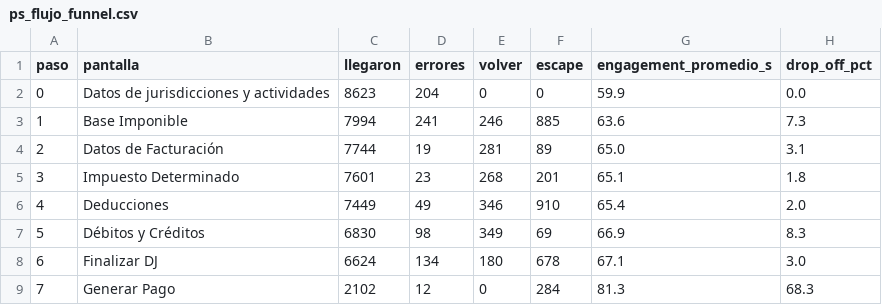
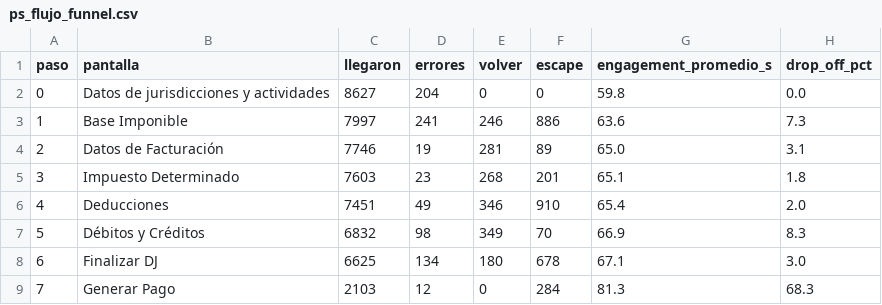
Before and after one commit to framirez-comarb/ps-flujo-comarb, a CSV file: ps_flujo_funnel.csv, drawn as a sheet.

```diff
--- a/ps_flujo_funnel.csv
+++ b/ps_flujo_funnel.csv
@@ -1,9 +1,9 @@
 paso,pantalla,llegaron,errores,volver,escape,engagement_promedio_s,drop_off_pct
-0,Datos de jurisdicciones y actividades,8623,204,0,0,59.9,0.0
-1,Base Imponible,7994,241,246,885,63.6,7.3
-2,Datos de Facturación,7744,19,281,89,65.0,3.1
-3,Impuesto Determinado,7601,23,268,201,65.1,1.8
-4,Deducciones,7449,49,346,910,65.4,2.0
-5,Débitos y Créditos,6830,98,349,69,66.9,8.3
-6,Finalizar DJ,6624,134,180,678,67.1,3.0
-7,Generar Pago,2102,12,0,284,81.3,68.3
+0,Datos de jurisdicciones y actividades,8627,204,0,0,59.8,0.0
+1,Base Imponible,7997,241,246,886,63.6,7.3
+2,Datos de Facturación,7746,19,281,89,65.0,3.1
+3,Impuesto Determinado,7603,23,268,201,65.1,1.8
+4,Deducciones,7451,49,346,910,65.4,2.0
+5,Débitos y Créditos,6832,98,349,70,66.9,8.3
+6,Finalizar DJ,6625,134,180,678,67.1,3.0
+7,Generar Pago,2103,12,0,284,81.3,68.3
```
Also changed, not shown: 4 other files.
